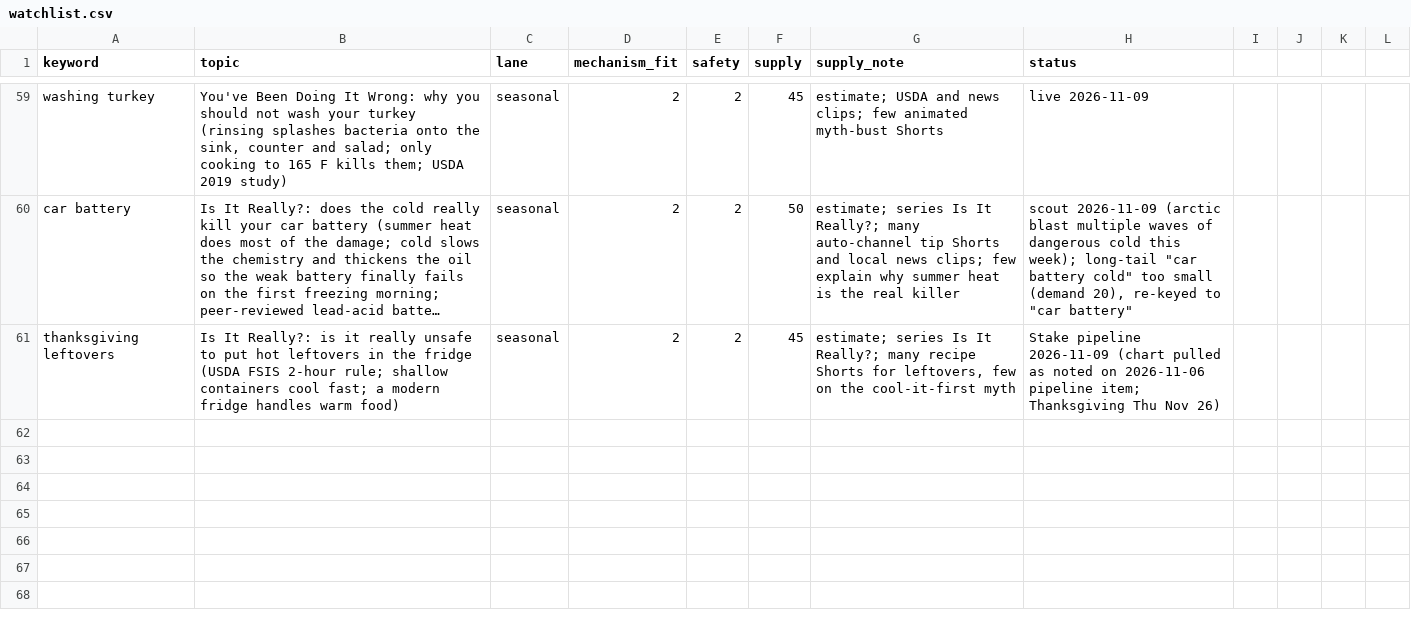
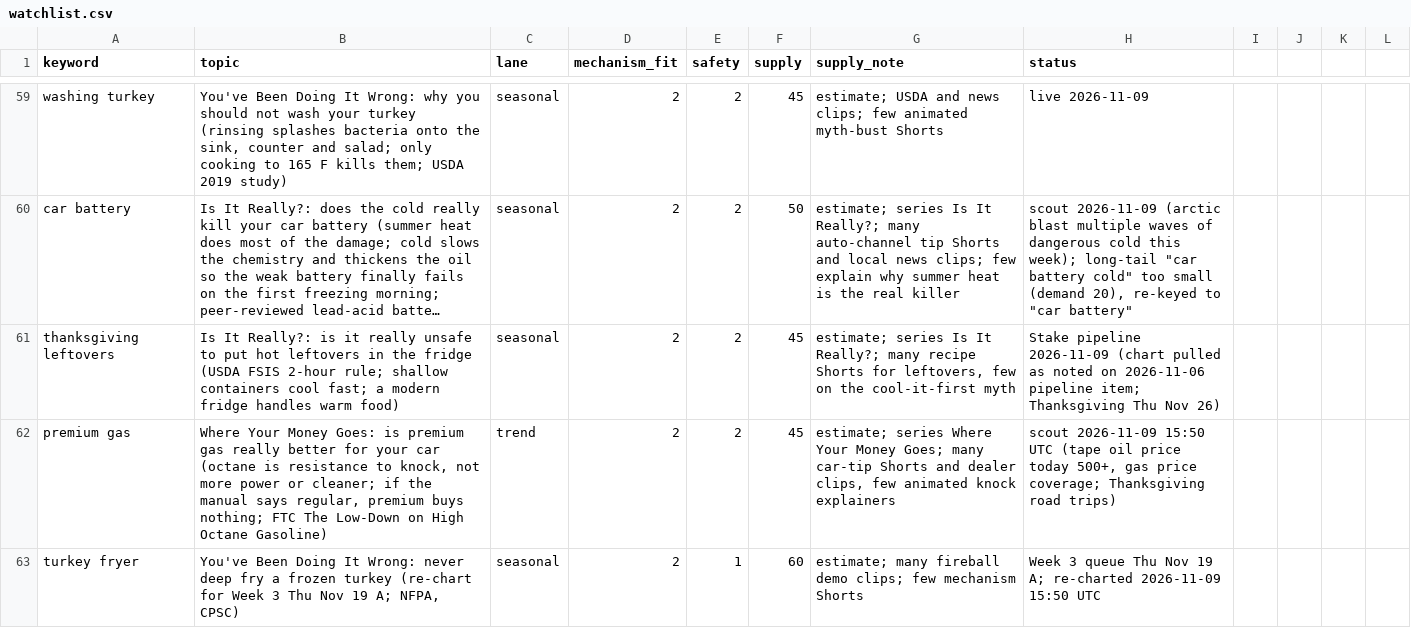
Before and after one commit to explainedinshort60-coder/Explained-in-60, a CSV file: demand/watchlist.csv, drawn as a sheet; only a part is shown, gaps mark what is left out; long unchanged cells end in …; the diff names each change by its address in the sheet, - before the commit and + after, or states it on an @@ line.

```diff
--- a/demand/watchlist.csv
+++ b/demand/watchlist.csv
+row 62: premium gas | Where Your Money Goes: is premium gas really better for your car (octane is resistance to knock, not more power or cleaner; if the manual says regular, premium buys nothing; FTC The Low-Down on High Octane Gasoline) | trend | 2 | 2 | 45 | estimate; series Where Your Money Goes; many car-tip Shorts and dealer clips, few animated knock explainers | scout 2026-11-09 15:50 UTC (tape oil price today 500+, gas price coverage; Thanksgiving road trips)
+row 63: turkey fryer | You've Been Doing It Wrong: never deep fry a frozen turkey (re-chart for Week 3 Thu Nov 19 A; NFPA, CPSC) | seasonal | 2 | 1 | 60 | estimate; many fireball demo clips; few mechanism Shorts | Week 3 queue Thu Nov 19 A; re-charted 2026-11-09 15:50 UTC
```
Also changed, not shown: 6 other files.
